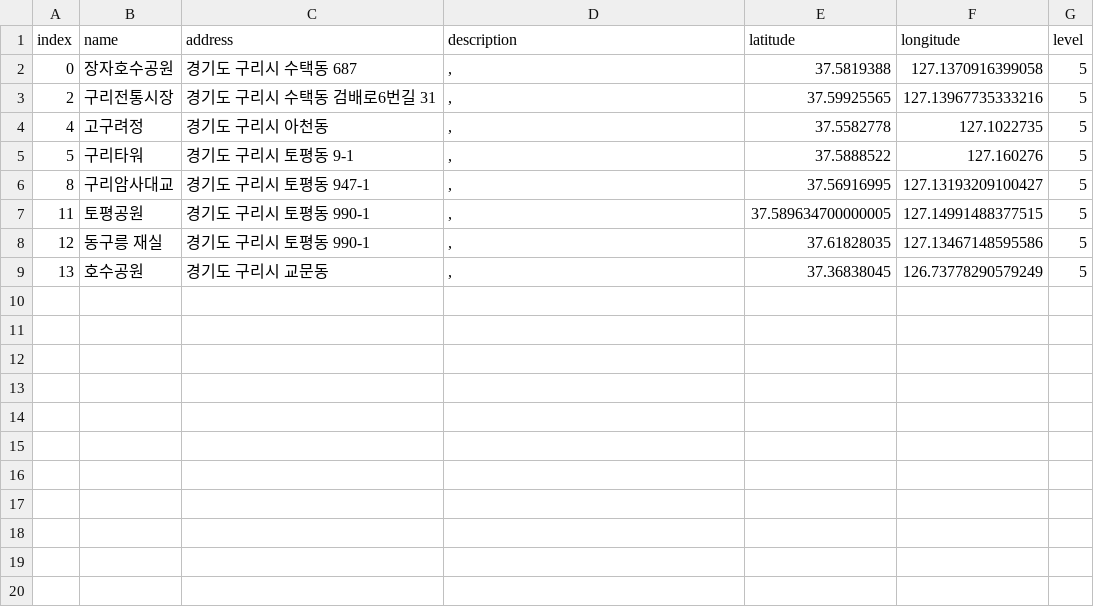
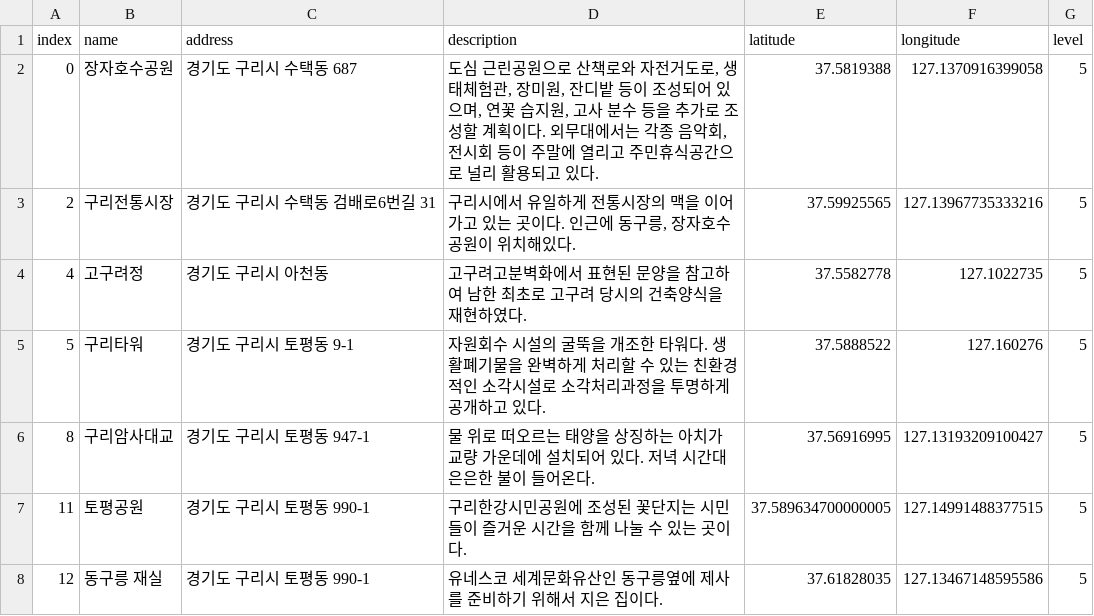
Before and after one commit to leedongyull/google-map-crawling, a CSV file: output/경기도/경기도_구리시.csv, drawn as a sheet.

Commit message:
Update 경기도_구리시.csv

```diff
--- a/output/경기도/경기도_구리시.csv
+++ b/output/경기도/경기도_구리시.csv
@@ -1,9 +1,8 @@
 index,name,address,description,latitude,longitude,level
-0,장자호수공원,경기도 구리시 수택동 687,",",37.5819388,127.1370916399058,5
-2,구리전통시장,경기도 구리시 수택동 검배로6번길 31,",",37.59925565,127.13967735333216,5
-4,고구려정,경기도 구리시 아천동,",",37.5582778,127.1022735,5
-5,구리타워,경기도 구리시 토평동 9-1,",",37.5888522,127.160276,5
-8,구리암사대교,경기도 구리시 토평동 947-1,",",37.56916995,127.13193209100427,5
-11,토평공원,경기도 구리시 토평동 990-1,",",37.589634700000005,127.14991488377515,5
-12,동구릉 재실,경기도 구리시 토평동 990-1,",",37.61828035,127.13467148595586,5
-13,호수공원,경기도 구리시 교문동,",",37.36838045,126.73778290579249,5
+0,장자호수공원,경기도 구리시 수택동 687,"도심 근린공원으로 산책로와 자전거도로, 생태체험관, 장미원, 잔디밭 등이 조성되어 있으며, 연꽃 습지원, 고사 분수 등을 추가로 조성할 계획이다. 외무대에서는 각종 음악회, 전시회 등이 주말에 열리고 주민휴식공간으로 널리 활용되고 있다.",37.5819388,127.1370916399058,5
+2,구리전통시장,경기도 구리시 수택동 검배로6번길 31,"구리시에서 유일하게 전통시장의 맥을 이어가고 있는 곳이다. 인근에 동구릉, 장자호수공원이 위치해있다.",37.59925565,127.13967735333216,5
+4,고구려정,경기도 구리시 아천동,"고구려고분벽화에서 표현된 문양을 참고하여 남한 최초로 고구려 당시의 건축양식을 재현하였다.",37.5582778,127.1022735,5
+5,구리타워,경기도 구리시 토평동 9-1,"자원회수 시설의 굴뚝을 개조한 타워다. 생활폐기물을 완벽하게 처리할 수 있는 친환경적인 소각시설로 소각처리과정을 투명하게 공개하고 있다.",37.5888522,127.160276,5
+8,구리암사대교,경기도 구리시 토평동 947-1,"물 위로 떠오르는 태양을 상징하는 아치가 교량 가운데에 설치되어 있다. 저녁 시간대 은은한 불이 들어온다.",37.56916995,127.13193209100427,5
+11,토평공원,경기도 구리시 토평동 990-1,"구리한강시민공원에 조성된 꽃단지는 시민들이 즐거운 시간을 함께 나눌 수 있는 곳이다. ",37.589634700000005,127.14991488377515,5
+12,동구릉 재실,경기도 구리시 토평동 990-1,"유네스코 세계문화유산인 동구릉옆에 제사를 준비하기 위해서 지은 집이다.",37.61828035,127.13467148595586,5
```
